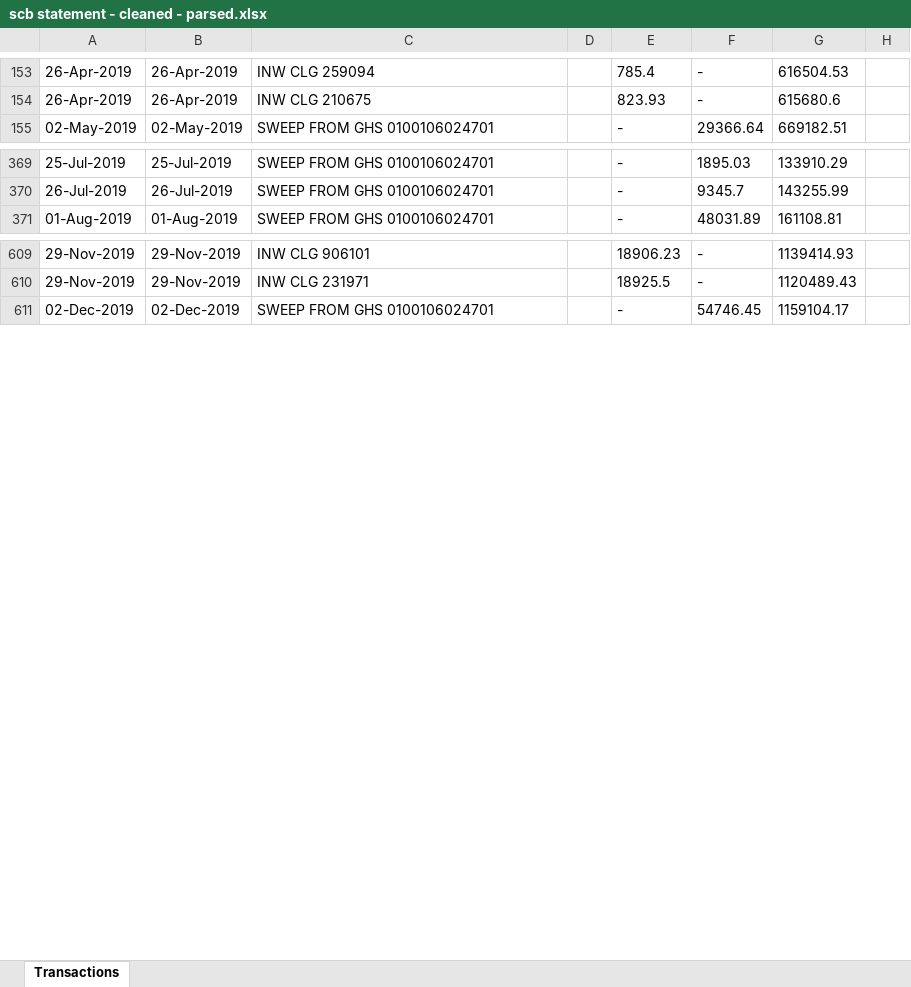
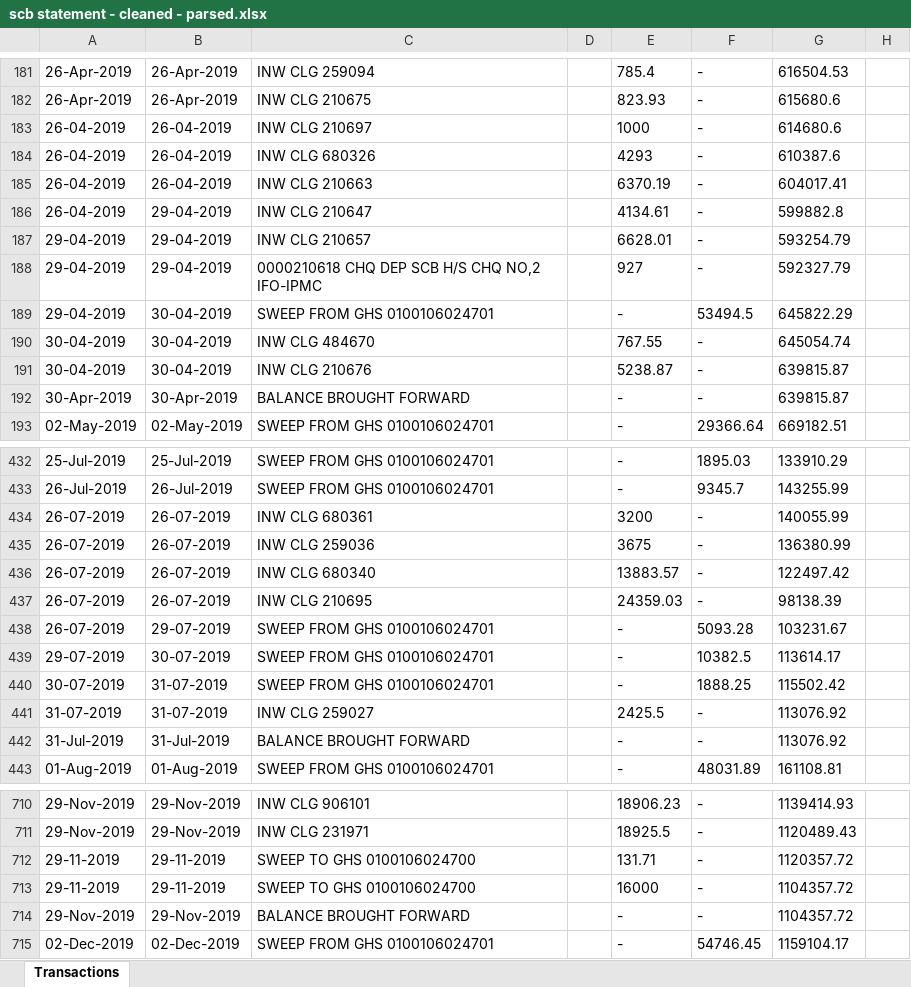
Before and after one commit to wastwagon/KQ-SOFT-SOLUTIONS, an Excel workbook: corrected-bank-specimens-for-user/08-scb/parsed-excel/scb statement - cleaned - parsed.xlsx, sheet Transactions, drawn as a sheet; only a part is shown, gaps mark what is left out; values as stored, in another font and other column widths than the file's, no borders; the diff covers the shown part only; the diff names each change by its address in the sheet, - before the commit and + after, or states it on an @@ line.

```diff
--- a/corrected-bank-specimens-for-user/08-scb/parsed-excel/scb statement - cleaned - parsed.xlsx (sheet Transactions)
+++ b/corrected-bank-specimens-for-user/08-scb/parsed-excel/scb statement - cleaned - parsed.xlsx (sheet Transactions)
+row 183: 26-04-2019 | 26-04-2019 | INW CLG 210697 |  | 1000 | - | 614680.6
+row 184: 26-04-2019 | 26-04-2019 | INW CLG 680326 |  | 4293 | - | 610387.6
+row 185: 26-04-2019 | 26-04-2019 | INW CLG 210663 |  | 6370.19 | - | 604017.41
+row 186: 26-04-2019 | 29-04-2019 | INW CLG 210647 |  | 4134.61 | - | 599882.8
+row 187: 29-04-2019 | 29-04-2019 | INW CLG 210657 |  | 6628.01 | - | 593254.79
+row 188: 29-04-2019 | 29-04-2019 | 0000210618 CHQ DEP SCB H/S CHQ NO,2 IFO-IPMC |  | 927 | - | 592327.79
+row 189: 29-04-2019 | 30-04-2019 | SWEEP FROM GHS 0100106024701 |  | - | 53494.5 | 645822.29
+row 190: 30-04-2019 | 30-04-2019 | INW CLG 484670 |  | 767.55 | - | 645054.74
+row 191: 30-04-2019 | 30-04-2019 | INW CLG 210676 |  | 5238.87 | - | 639815.87
+row 192: 30-Apr-2019 | 30-Apr-2019 | BALANCE BROUGHT FORWARD |  | - | - | 639815.87
+row 434: 26-07-2019 | 26-07-2019 | INW CLG 680361 |  | 3200 | - | 140055.99
+row 435: 26-07-2019 | 26-07-2019 | INW CLG 259036 |  | 3675 | - | 136380.99
+row 436: 26-07-2019 | 26-07-2019 | INW CLG 680340 |  | 13883.57 | - | 122497.42
+row 437: 26-07-2019 | 26-07-2019 | INW CLG 210695 |  | 24359.03 | - | 98138.39
+row 438: 26-07-2019 | 29-07-2019 | SWEEP FROM GHS 0100106024701 |  | - | 5093.28 | 103231.67
+row 439: 29-07-2019 | 30-07-2019 | SWEEP FROM GHS 0100106024701 |  | - | 10382.5 | 113614.17
+row 440: 30-07-2019 | 31-07-2019 | SWEEP FROM GHS 0100106024701 |  | - | 1888.25 | 115502.42
+row 441: 31-07-2019 | 31-07-2019 | INW CLG 259027 |  | 2425.5 | - | 113076.92
+row 442: 31-Jul-2019 | 31-Jul-2019 | BALANCE BROUGHT FORWARD |  | - | - | 113076.92
+row 712: 29-11-2019 | 29-11-2019 | SWEEP TO GHS 0100106024700 |  | 131.71 | - | 1120357.72
+row 713: 29-11-2019 | 29-11-2019 | SWEEP TO GHS 0100106024700 |  | 16000 | - | 1104357.72
+row 714: 29-Nov-2019 | 29-Nov-2019 | BALANCE BROUGHT FORWARD |  | - | - | 1104357.72
```
Also changed, not shown: 98 added rows and 4 edited cells elsewhere in this sheet, corrected-bank-specimens-for-user/01-ecobank/parsed-excel/1778163944552 (acct1) - parsed.xlsx, corrected-bank-specimens-for-user/01-ecobank/parsed-excel/1778676142095 (acct 2) - parsed.xlsx, 35 other files.
